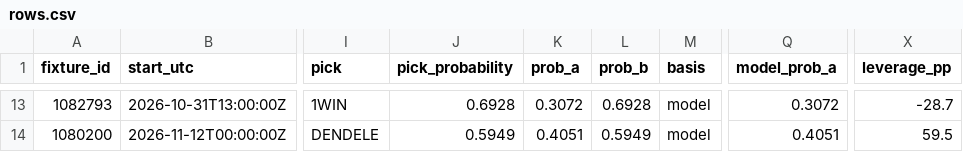
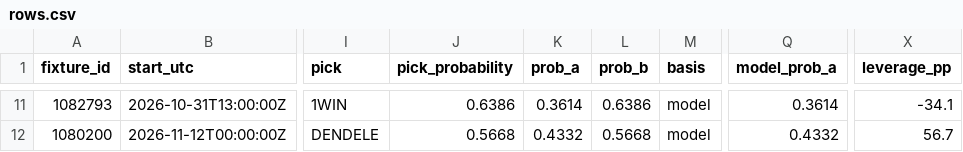
Before and after one commit to buffedlizard55-lab/MaltaProj2, a CSV file: now/data/rows.csv, drawn as a sheet; only a part is shown, gaps mark what is left out; addresses are those after the commit; the diff covers the shown part only; the diff names each change by its address in the sheet, - before the commit and + after, or states it on an @@ line.

Commit message:
now(b3871d16): refresh day-5 desk and every-match picks 2026-10-27T05:29Z

```diff
--- a/now/data/rows.csv
+++ b/now/data/rows.csv
-J11 (pick_probability): 0.6928
+J11 (pick_probability): 0.6386
-K11 (prob_a): 0.3072
+K11 (prob_a): 0.3614
-L11 (prob_b): 0.6928
+L11 (prob_b): 0.6386
-Q11 (model_prob_a): 0.3072
+Q11 (model_prob_a): 0.3614
-X11 (leverage_pp): -28.7
+X11 (leverage_pp): -34.1
-J12 (pick_probability): 0.5949
+J12 (pick_probability): 0.5668
-K12 (prob_a): 0.4051
+K12 (prob_a): 0.4332
-L12 (prob_b): 0.5949
+L12 (prob_b): 0.5668
-Q12 (model_prob_a): 0.4051
+Q12 (model_prob_a): 0.4332
-X12 (leverage_pp): 59.5
+X12 (leverage_pp): 56.7
```
Also changed, not shown: 2 removed rows and 79 edited cells elsewhere in this file, 12 other files.
